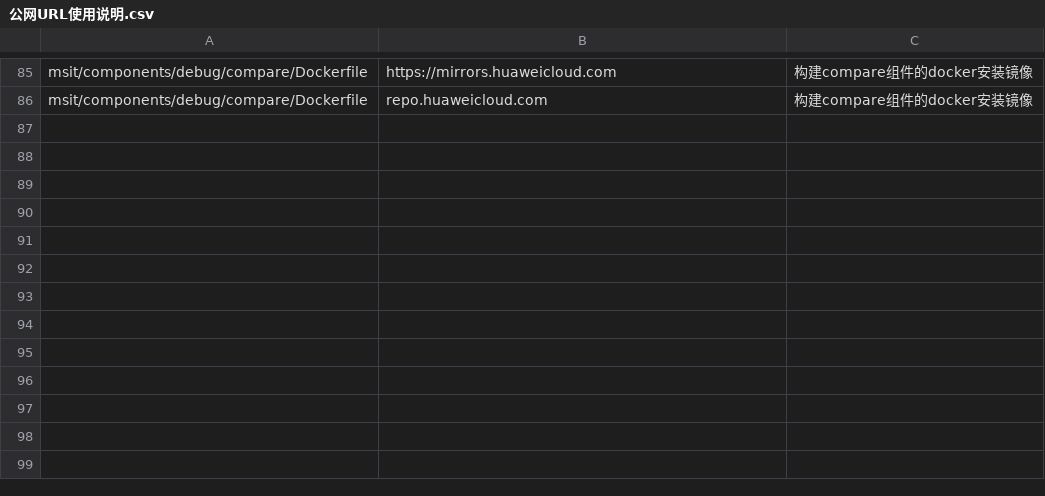
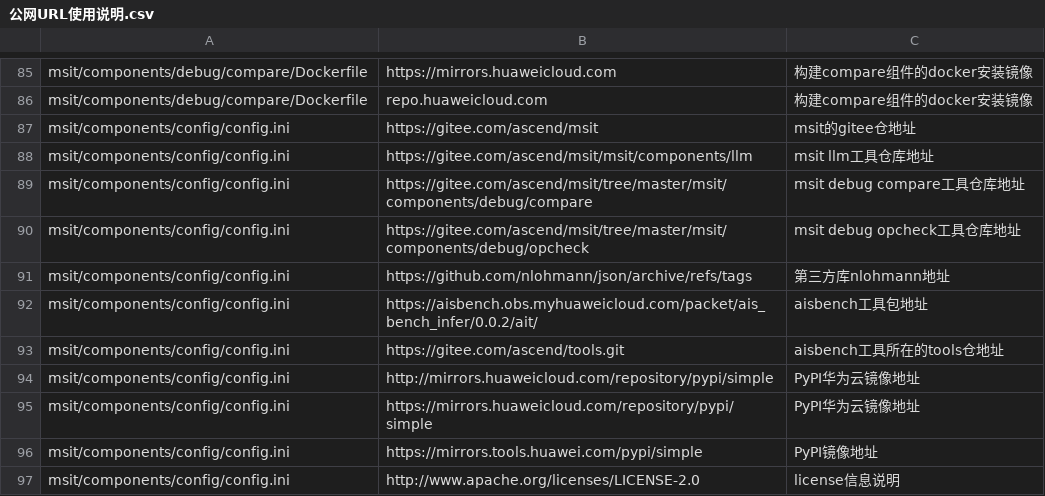
Before and after one commit to xiaobingling93-pixel/Ascend-msit, a CSV file: msit/docs/公网URL使用说明.csv, drawn as a sheet; only a part is shown, gaps mark what is left out; the diff names each change by its address in the sheet, - before the commit and + after, or states it on an @@ line.

Commit message:
config.ini to URL.csv

```diff
--- a/msit/docs/公网URL使用说明.csv
+++ b/msit/docs/公网URL使用说明.csv
+row 87: msit/components/config/config.ini | https://gitee.com/ascend/msit | msit的gitee仓地址
+row 88: msit/components/config/config.ini | https://gitee.com/ascend/msit/msit/components/llm | msit llm工具仓库地址
+row 89: msit/components/config/config.ini | https://gitee.com/ascend/msit/tree/master/msit/components/debug/compare | msit debug compare工具仓库地址
+row 90: msit/components/config/config.ini | https://gitee.com/ascend/msit/tree/master/msit/components/debug/opcheck | msit debug opcheck工具仓库地址
+row 91: msit/components/config/config.ini | https://github.com/nlohmann/json/archive/refs/tags | 第三方库nlohmann地址
+row 92: msit/components/config/config.ini | https://aisbench.obs.myhuaweicloud.com/packet/ais_bench_infer/0.0.2/ait/ | aisbench工具包地址
+row 93: msit/components/config/config.ini | https://gitee.com/ascend/tools.git | aisbench工具所在的tools仓地址
+row 94: msit/components/config/config.ini | http://mirrors.huaweicloud.com/repository/pypi/simple | PyPI华为云镜像地址
+row 95: msit/components/config/config.ini | https://mirrors.huaweicloud.com/repository/pypi/simple | PyPI华为云镜像地址
+row 96: msit/components/config/config.ini | https://mirrors.tools.huawei.com/pypi/simple | PyPI镜像地址
+row 97: msit/components/config/config.ini | http://www.apache.org/licenses/LICENSE-2.0 | license信息说明
```
